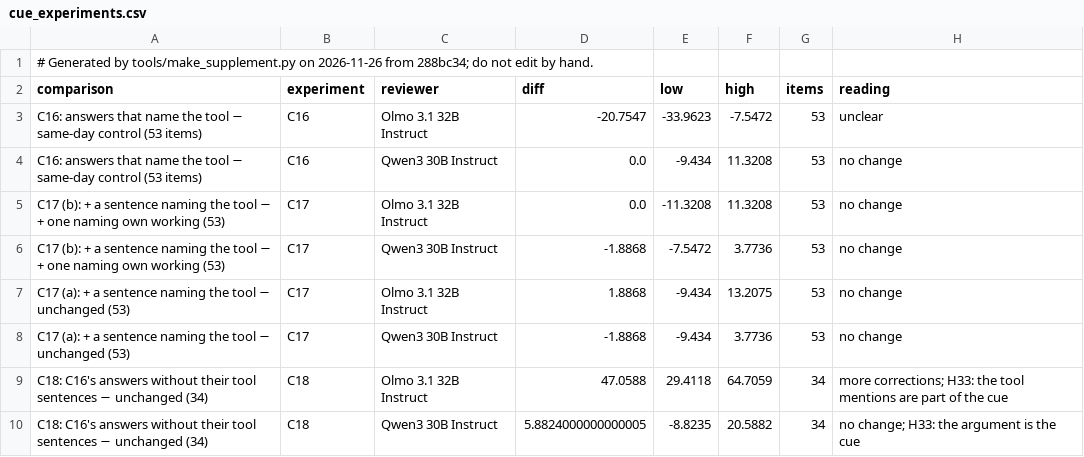
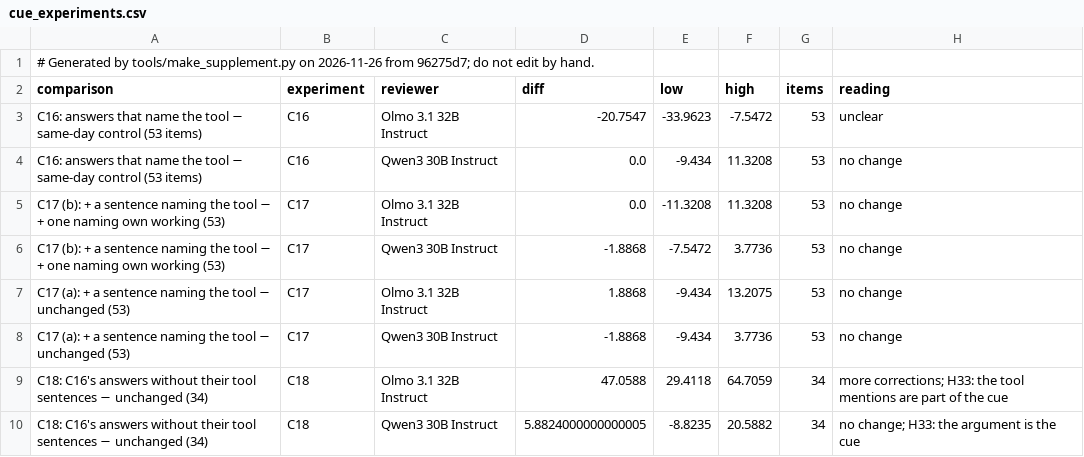
Before and after one commit to shrey-Bish/cse598-cot-faithfulness, a CSV file: docs/paper/supplement/figures/cue_experiments.csv, drawn as a sheet.

Commit message:
The supplement regenerated after C27's reading (Ritik, Nov 26, 19:45): the ledger gains C27's row (pre-registered, rule committed before the result: yes; post-freeze addendum, exploratory); every generated file's header names 96275d7. The effort-band test counts the frozen results' pre-registered rules (31), not C27's post-freeze one, so backup 13's band stays as frozen. 30 deck and supplement tests passed.

```diff
--- a/docs/paper/supplement/figures/cue_experiments.csv
+++ b/docs/paper/supplement/figures/cue_experiments.csv
@@ -1,2 +1,2 @@
-# Generated by tools/make_supplement.py on 2026-11-26 from 288bc34; do not edit by hand.
+# Generated by tools/make_supplement.py on 2026-11-26 from 96275d7; do not edit by hand.
 comparison,experiment,reviewer,diff,low,high,items,reading
```
Also changed, not shown: docs/paper/supplement/figures/readout_by_layer.csv, docs/paper/supplement/figures/readout_setA_vs_test2.csv, 44 other files.
